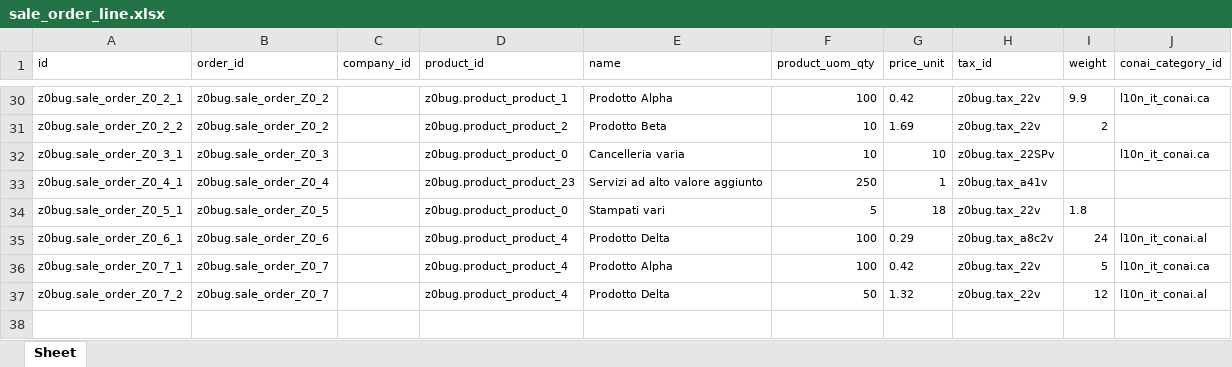
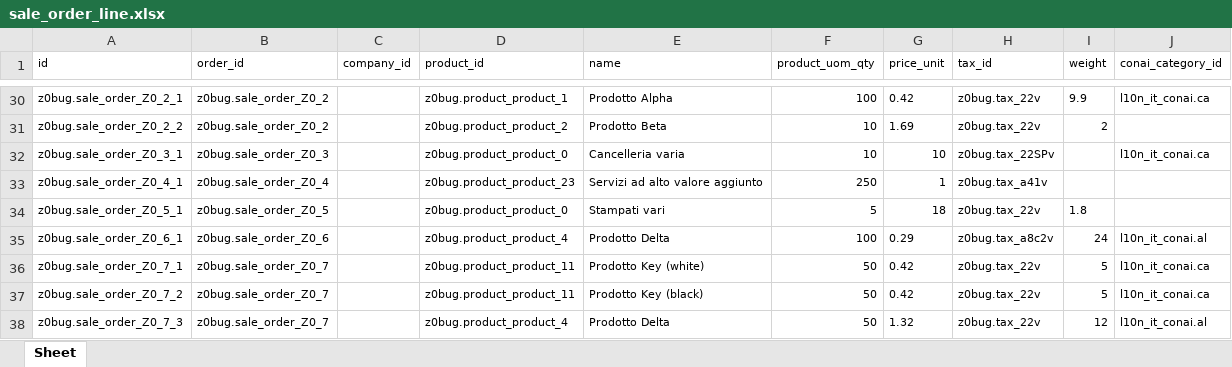
Before and after one commit to zeroincombenze/tools, an Excel workbook: z0bug_odoo/data/sale_order_line.xlsx, sheet Sheet, drawn as a sheet; only a part is shown, gaps mark what is left out; values as stored, in another font and other column widths than the file's, no borders; the diff names each change by its address in the sheet, - before the commit and + after, or states it on an @@ line.

Commit message:
[IMP] z0bug_odoo: test data for MtO

```diff
--- a/z0bug_odoo/data/sale_order_line.xlsx (sheet Sheet)
+++ b/z0bug_odoo/data/sale_order_line.xlsx (sheet Sheet)
-D36:D37 (product_id): z0bug.product_product_4
+D36:D37 (product_id): z0bug.product_product_11
-E36 (name): Prodotto Alpha
+E36 (name): Prodotto Key (white)
-F36 (product_uom_qty): 100
+F36 (product_uom_qty): 50
-E37 (name): Prodotto Delta
+E37 (name): Prodotto Key (black)
-G37 (price_unit): 1.32
+G37 (price_unit): 0.42
-I37 (weight): 12
+I37 (weight): 5
-J37 (conai_category_id): l10n_it_conai.al
+J37 (conai_category_id): l10n_it_conai.ca
+row 38: z0bug.sale_order_Z0_7_3 | z0bug.sale_order_Z0_7 |  | z0bug.product_product_4 | Prodotto Delta | 50 | 1.32 | z0bug.tax_22v | 12 | l10n_it_conai.al
```
Also changed, not shown: z0bug_odoo/data/purchase_order.xlsx, z0bug_odoo/data/sale_order.xlsx, 1 other file.
